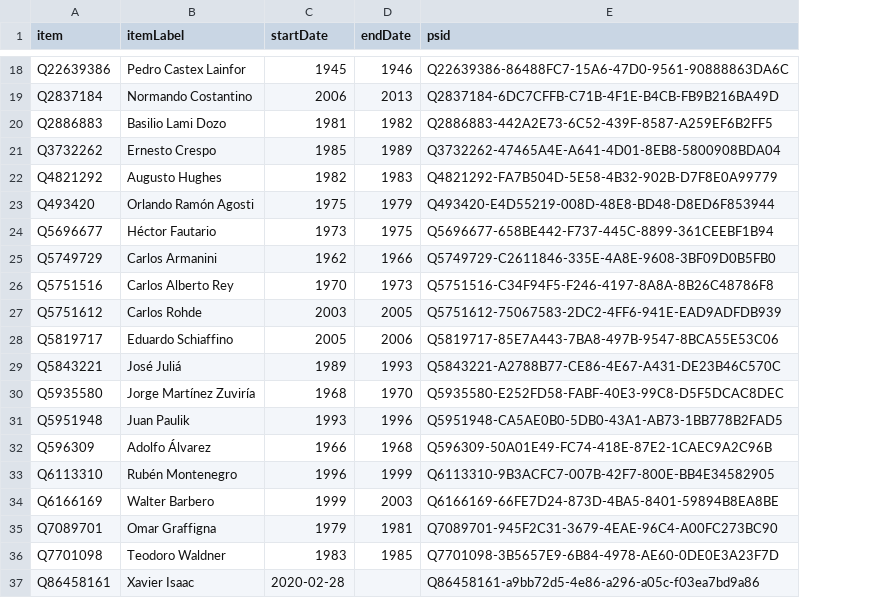
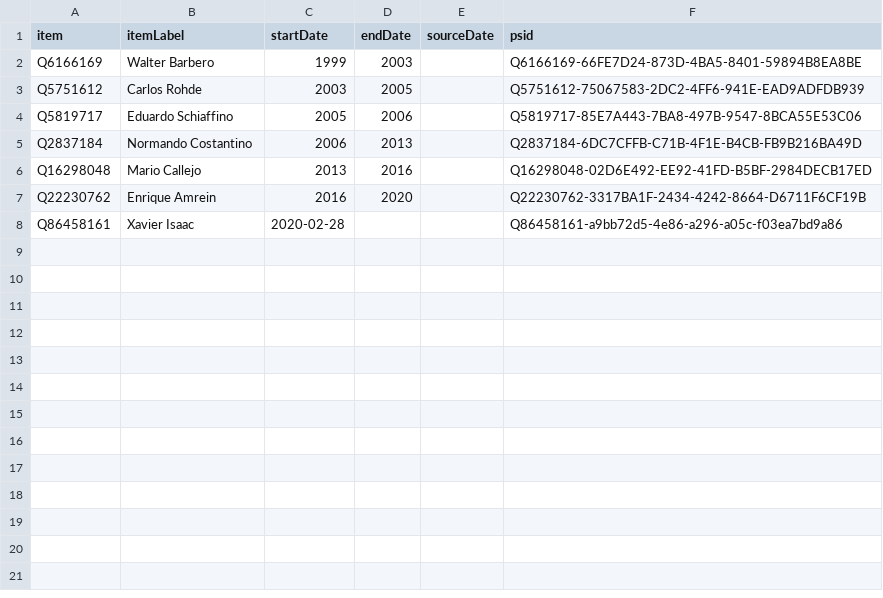
Before and after one commit to every-politician-scrapers/argentina-ministers, a CSV file: sources/air-chief/wikidata.csv, drawn as a sheet; only a part is shown, gaps mark what is left out; removed rows and columns are numbered as before the commit, all else as after; the diff covers the shown part only; the diff names each change by its address in the sheet, - before the commit and + after, or states it on an @@ line.

```diff
--- a/sources/air-chief/wikidata.csv
+++ b/sources/air-chief/wikidata.csv
+column E (sourceDate), empty
-row 18: Q22639386 | Pedro Castex Lainfor | 1945 | 1946 | Q22639386-86488FC7-15A6-47D0-9561-90888863DA6C
-row 20: Q2886883 | Basilio Lami Dozo | 1981 | 1982 | Q2886883-442A2E73-6C52-439F-8587-A259EF6B2FF5
-row 21: Q3732262 | Ernesto Crespo | 1985 | 1989 | Q3732262-47465A4E-A641-4D01-8EB8-5800908BDA04
-row 22: Q4821292 | Augusto Hughes | 1982 | 1983 | Q4821292-FA7B504D-5E58-4B32-902B-D7F8E0A99779
-row 23: Q493420 | Orlando Ramón Agosti | 1975 | 1979 | Q493420-E4D55219-008D-48E8-BD48-D8ED6F853944
-row 24: Q5696677 | Héctor Fautario | 1973 | 1975 | Q5696677-658BE442-F737-445C-8899-361CEEBF1B94
-row 25: Q5749729 | Carlos Armanini | 1962 | 1966 | Q5749729-C2611846-335E-4A8E-9608-3BF09D0B5FB0
-row 26: Q5751516 | Carlos Alberto Rey | 1970 | 1973 | Q5751516-C34F94F5-F246-4197-8A8A-8B26C48786F8
@@ row 34 moved to row 2: Q6166169 @@
-row 29: Q5843221 | José Juliá | 1989 | 1993 | Q5843221-A2788B77-CE86-4E67-A431-DE23B46C570C
-row 30: Q5935580 | Jorge Martínez Zuviría | 1968 | 1970 | Q5935580-E252FD58-FABF-40E3-99C8-D5F5DCAC8DEC
-row 31: Q5951948 | Juan Paulik | 1993 | 1996 | Q5951948-CA5AE0B0-5DB0-43A1-AB73-1BB778B2FAD5
-row 32: Q596309 | Adolfo Álvarez | 1966 | 1968 | Q596309-50A01E49-FC74-418E-87E2-1CAEC9A2C96B
-row 33: Q6113310 | Rubén Montenegro | 1996 | 1999 | Q6113310-9B3ACFC7-007B-42F7-800E-BB4E34582905
-row 35: Q7089701 | Omar Graffigna | 1979 | 1981 | Q7089701-945F2C31-3679-4EAE-96C4-A00FC273BC90
-row 36: Q7701098 | Teodoro Waldner | 1983 | 1985 | Q7701098-3B5657E9-6B84-4978-AE60-0DE0E3A23F7D
@@ row 19 moved to row 5: Q2837184 @@
@@ row 4 moved to row 6: Q16298048 @@
@@ row 10 moved to row 7: Q22230762 @@
```
Also changed, not shown: 14 removed rows elsewhere in this file, sources/air-chief/scraped.csv, 6 other files.
